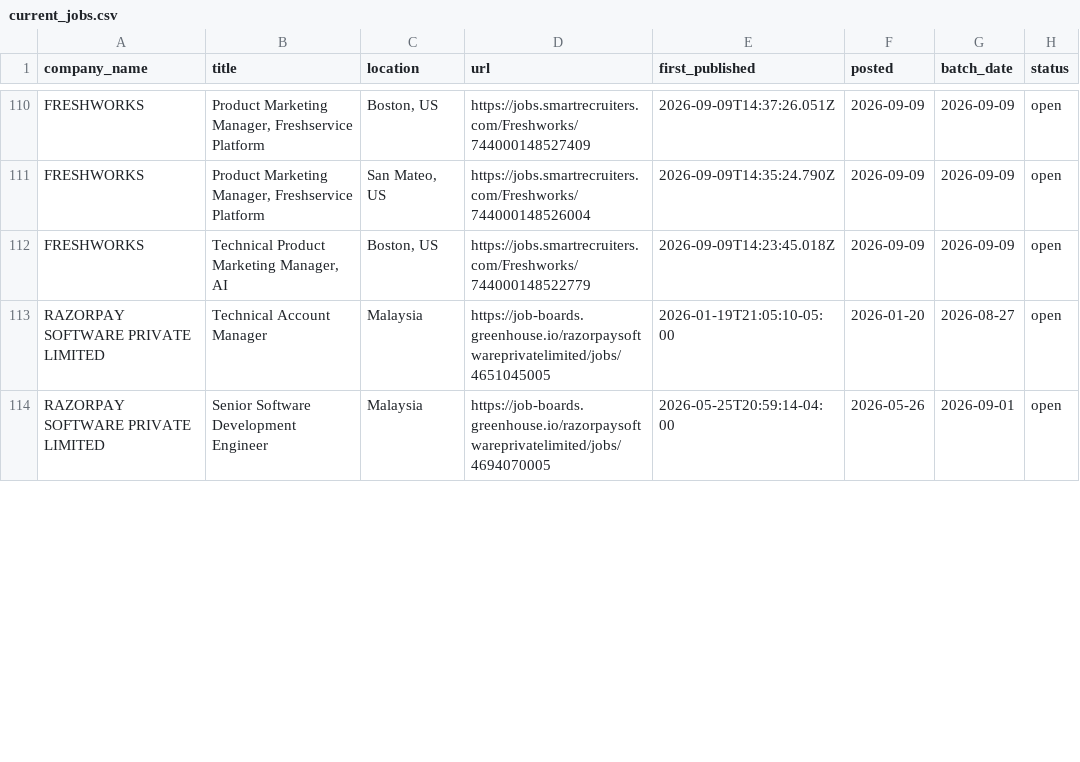
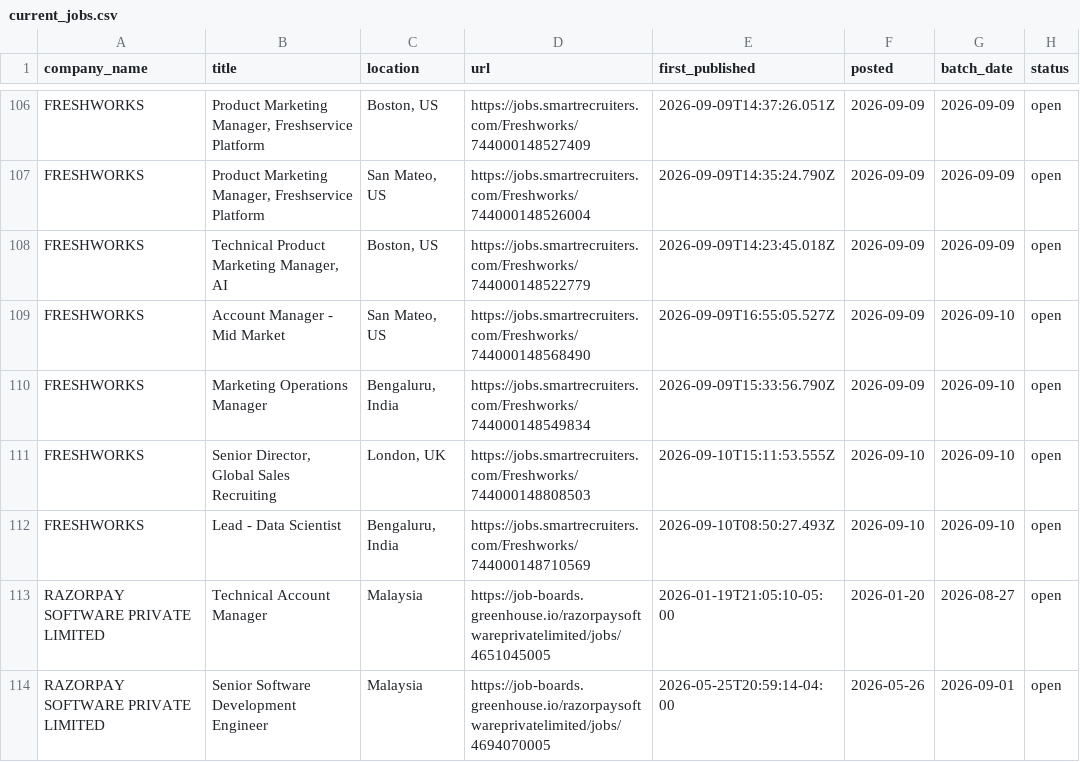
Before and after one commit to itsabhinavism/job-vault-datavault, a CSV file: export/current_jobs.csv, drawn as a sheet; only a part is shown, gaps mark what is left out; the diff covers the shown part only; the diff names each change by its address in the sheet, - before the commit and + after, or states it on an @@ line.

```diff
--- a/export/current_jobs.csv
+++ b/export/current_jobs.csv
+row 109: FRESHWORKS | Account Manager - Mid Market | San Mateo, US | https://jobs.smartrecruiters.com/Freshworks/744000148568490 | 2026-09-09T16:55:05.527Z | 2026-09-09 | 2026-09-10 | open
+row 110: FRESHWORKS | Marketing Operations Manager | Bengaluru, India | https://jobs.smartrecruiters.com/Freshworks/744000148549834 | 2026-09-09T15:33:56.790Z | 2026-09-09 | 2026-09-10 | open
+row 111: FRESHWORKS | Senior Director, Global Sales Recruiting | London, UK | https://jobs.smartrecruiters.com/Freshworks/744000148808503 | 2026-09-10T15:11:53.555Z | 2026-09-10 | 2026-09-10 | open
+row 112: FRESHWORKS | Lead - Data Scientist | Bengaluru, India | https://jobs.smartrecruiters.com/Freshworks/744000148710569 | 2026-09-10T08:50:27.493Z | 2026-09-10 | 2026-09-10 | open
```
Also changed, not shown: 7 removed rows and 2 edited cells elsewhere in this file, export/changes.csv, export/job_history.csv, 4 other files.
